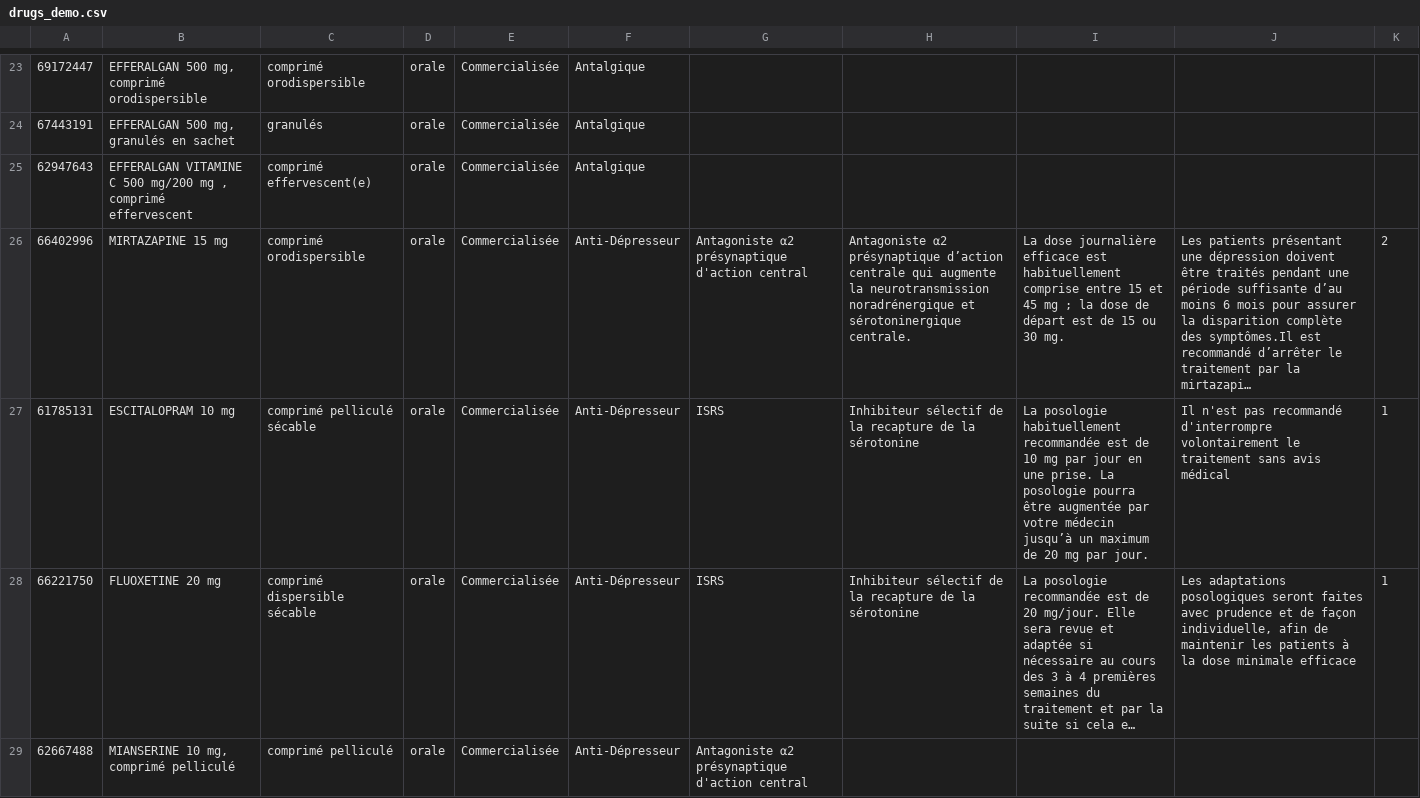
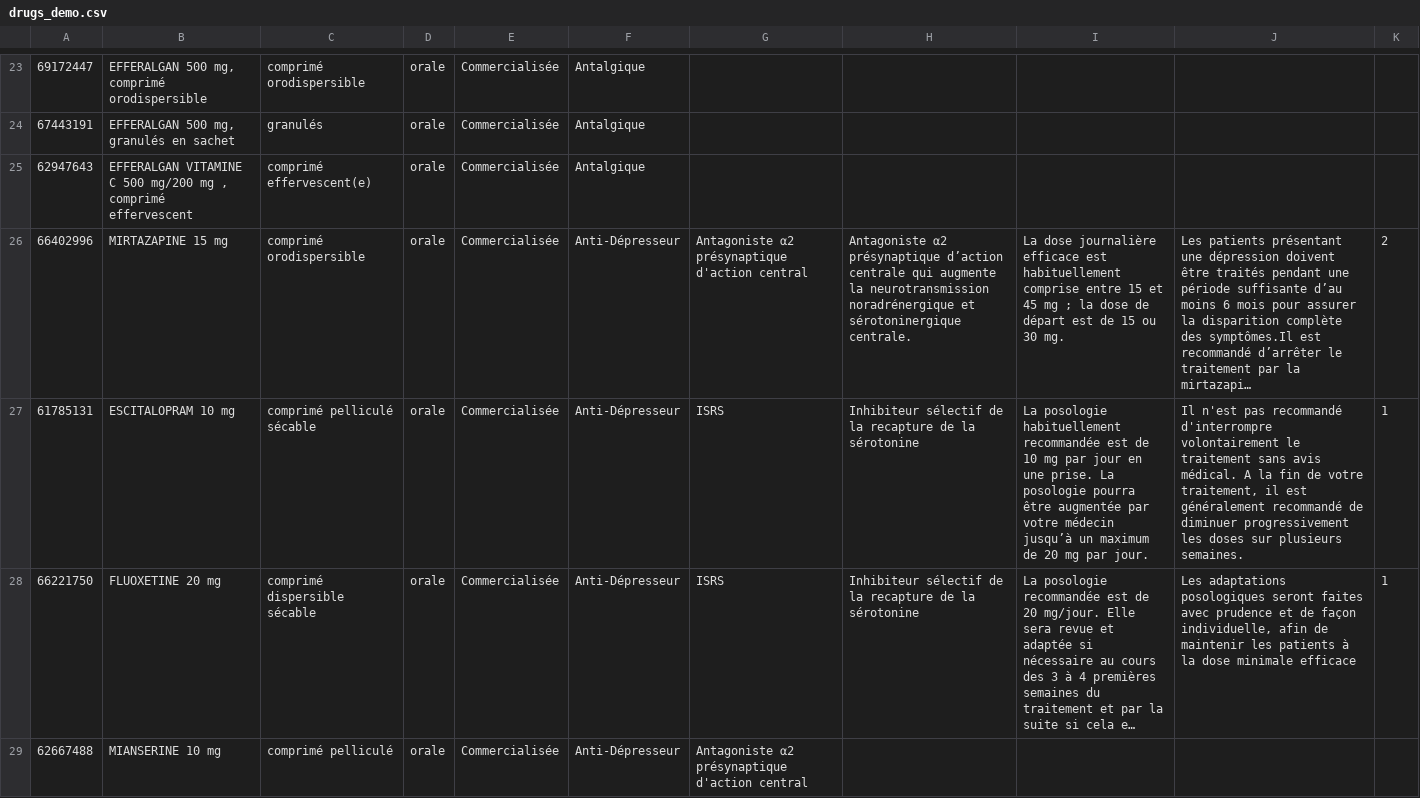
Before and after one commit to Farouk48/ruptcare, a CSV file: db/drugs_demo.csv, drawn as a sheet; only a part is shown, gaps mark what is left out; long unchanged cells end in …; the diff covers the shown part only; the diff names each change by its address in the sheet, - before the commit and + after, or states it on an @@ line.

```diff
--- a/db/drugs_demo.csv
+++ b/db/drugs_demo.csv
-J27: …sans avis médical
+J27: …sans avis médical. A la fin de votre traitement, il est généralement recommandé de diminuer progressivement les doses sur plusieurs semaines.
-B29: MIANSERINE 10 mg, comprimé pelliculé
+B29: MIANSERINE 10 mg
```
Also changed, not shown: 2 edited cells elsewhere in this file, 4 other files.
